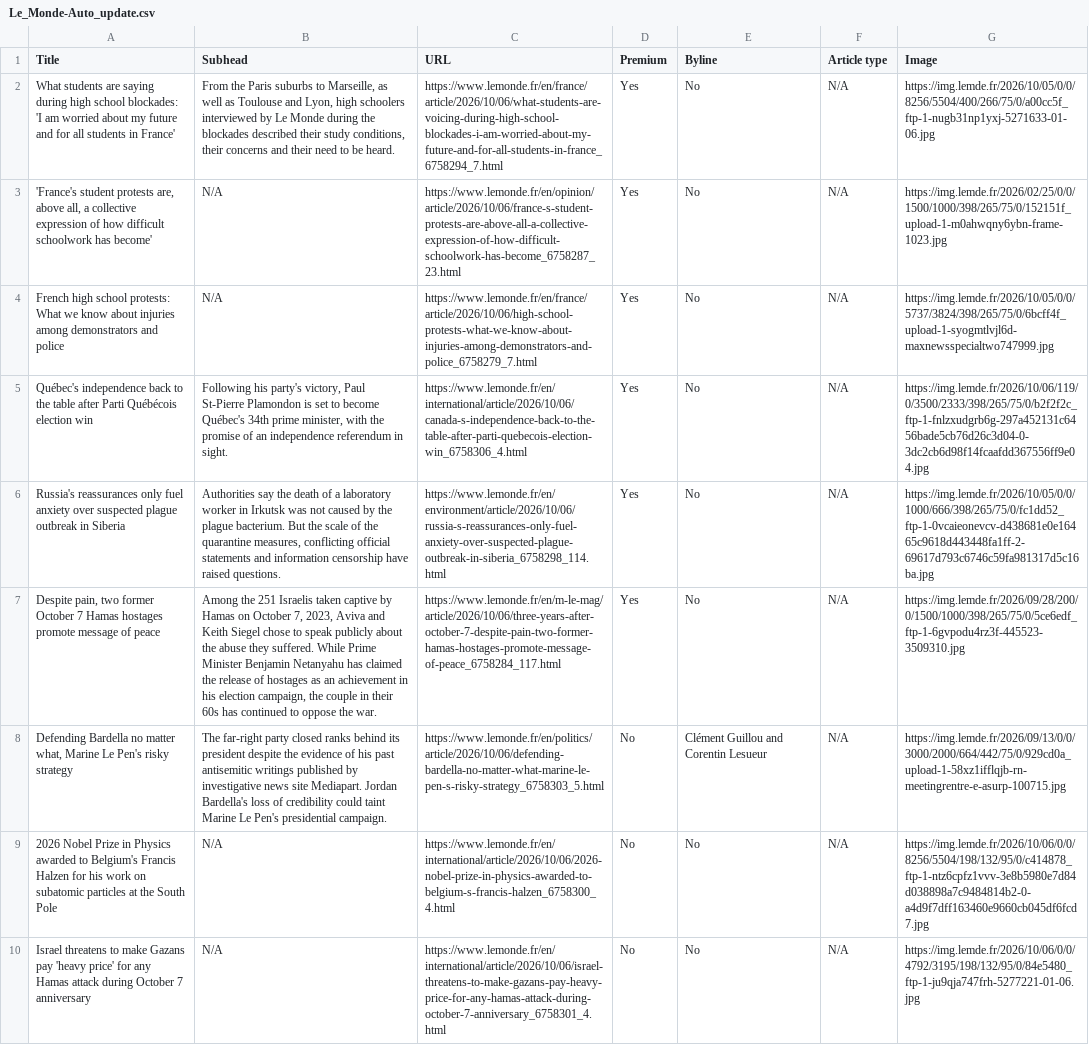
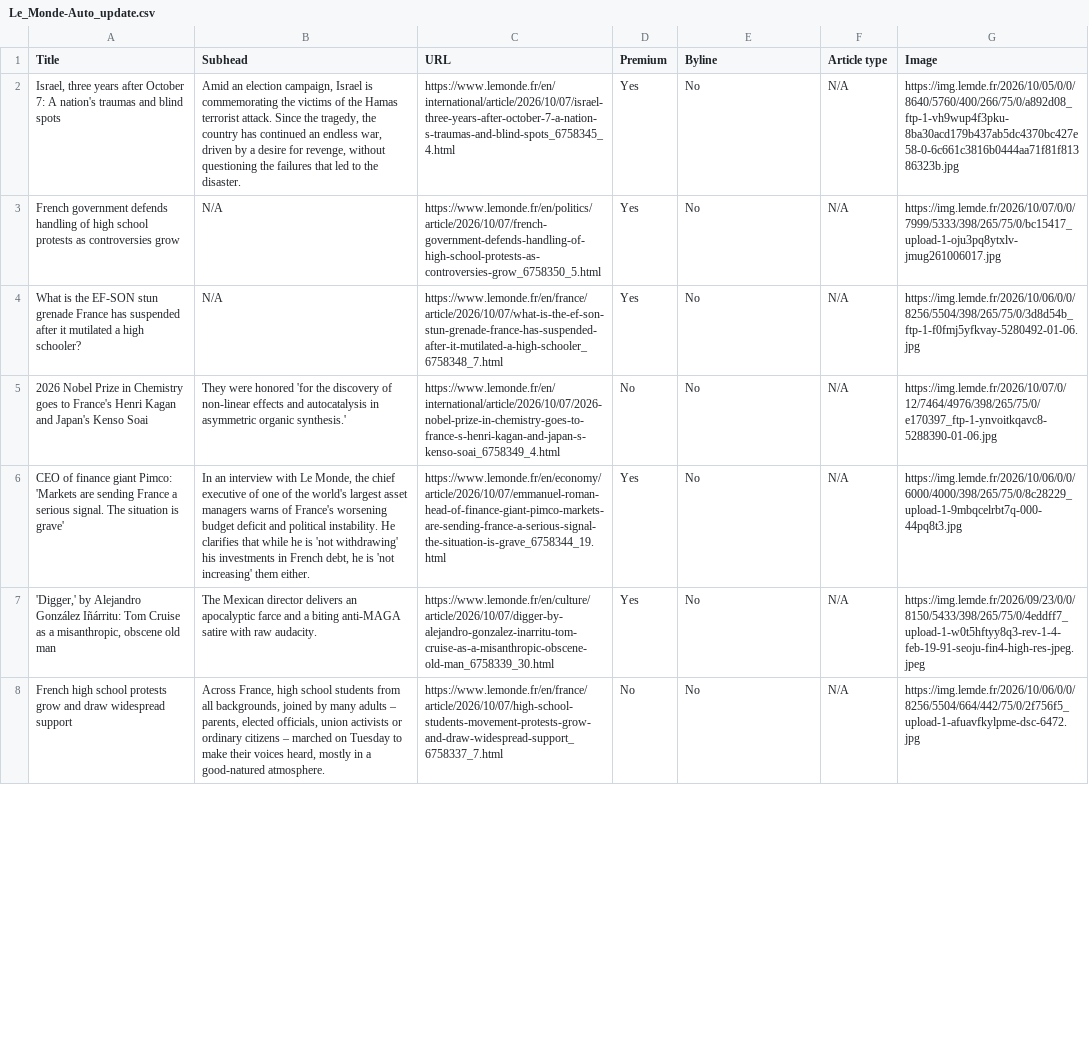
Before and after one commit to ChrisCaurla/07-homework-Le_Monde, a CSV file: Le_Monde-Auto_update.csv, drawn as a sheet; only a part is shown; removed rows and columns are numbered as before the commit, all else as after; the diff covers the shown part only; the diff names each change by its address in the sheet, - before the commit and + after, or states it on an @@ line.

```diff
--- a/Le_Monde-Auto_update.csv
+++ b/Le_Monde-Auto_update.csv
-A2 (Title): What students are saying during high school blockades: 'I am worried about my future and for all students in France'
+A2 (Title): Israel, three years after October 7: A nation's traumas and blind spots
-B2 (Subhead): From the Paris suburbs to Marseille, as well as Toulouse and Lyon, high schoolers interviewed by Le Monde during the blockades described their study conditions, their concerns and their need to be heard.
+B2 (Subhead): Amid an election campaign, Israel is commemorating the victims of the Hamas terrorist attack. Since the tragedy, the country has continued an endless war, driven by a desire for revenge, without questioning the failures that led to the disaster.
-C2 (URL): https://www.lemonde.fr/en/france/article/2026/10/06/what-students-are-voicing-during-high-school-blockades-i-am-worried-about-my-future-and-for-all-students-in-france_6758294_7.html
+C2 (URL): https://www.lemonde.fr/en/international/article/2026/10/07/israel-three-years-after-october-7-a-nation-s-traumas-and-blind-spots_6758345_4.html
-G2 (Image): https://img.lemde.fr/2026/10/05/0/0/8256/5504/400/266/75/0/a00cc5f_ftp-1-nugb31np1yxj-5271633-01-06.jpg
+G2 (Image): https://img.lemde.fr/2026/10/05/0/0/8640/5760/400/266/75/0/a892d08_ftp-1-vh9wup4f3pku-8ba30acd179b437ab5dc4370bc427e58-0-6c661c3816b0444aa71f81f81386323b.jpg
-A3 (Title): 'France's student protests are, above all, a collective expression of how difficult schoolwork has become'
+A3 (Title): French government defends handling of high school protests as controversies grow
-C3 (URL): https://www.lemonde.fr/en/opinion/article/2026/10/06/france-s-student-protests-are-above-all-a-collective-expression-of-how-difficult-schoolwork-has-become_6758287_23.html
+C3 (URL): https://www.lemonde.fr/en/politics/article/2026/10/07/french-government-defends-handling-of-high-school-protests-as-controversies-grow_6758350_5.html
-G3 (Image): https://img.lemde.fr/2026/02/25/0/0/1500/1000/398/265/75/0/152151f_upload-1-m0ahwqny6ybn-frame-1023.jpg
+G3 (Image): https://img.lemde.fr/2026/10/07/0/0/7999/5333/398/265/75/0/bc15417_upload-1-oju3pq8ytxlv-jmug261006017.jpg
-A4 (Title): French high school protests: What we know about injuries among demonstrators and police
+A4 (Title): What is the EF-SON stun grenade France has suspended after it mutilated a high schooler?
-C4 (URL): https://www.lemonde.fr/en/france/article/2026/10/06/high-school-protests-what-we-know-about-injuries-among-demonstrators-and-police_6758279_7.html
+C4 (URL): https://www.lemonde.fr/en/france/article/2026/10/07/what-is-the-ef-son-stun-grenade-france-has-suspended-after-it-mutilated-a-high-schooler_6758348_7.html
-G4 (Image): https://img.lemde.fr/2026/10/05/0/0/5737/3824/398/265/75/0/6bcff4f_upload-1-syogmtlvjl6d-maxnewsspecialtwo747999.jpg
+G4 (Image): https://img.lemde.fr/2026/10/06/0/0/8256/5504/398/265/75/0/3d8d54b_ftp-1-f0fmj5yfkvay-5280492-01-06.jpg
-A5 (Title): Québec's independence back to the table after Parti Québécois election win
+A5 (Title): 2026 Nobel Prize in Chemistry goes to France's Henri Kagan and Japan's Kenso Soai
-B5 (Subhead): Following his party's victory, Paul St-Pierre Plamondon is set to become Québec's 34th prime minister, with the promise of an independence referendum in sight.
+B5 (Subhead): They were honored 'for the discovery of non-linear effects and autocatalysis in asymmetric organic synthesis.'
-C5 (URL): https://www.lemonde.fr/en/international/article/2026/10/06/canada-s-independence-back-to-the-table-after-parti-quebecois-election-win_6758306_4.html
+C5 (URL): https://www.lemonde.fr/en/international/article/2026/10/07/2026-nobel-prize-in-chemistry-goes-to-france-s-henri-kagan-and-japan-s-kenso-soai_6758349_4.html
-D5 (Premium): Yes
+D5 (Premium): No
-G5 (Image): https://img.lemde.fr/2026/10/06/119/0/3500/2333/398/265/75/0/b2f2f2c_ftp-1-fnlzxudgrb6g-297a452131c6456bade5cb76d26c3d04-0-3dc2cb6d98f14fcaafdd367556ff9e04.jpg
+G5 (Image): https://img.lemde.fr/2026/10/07/0/12/7464/4976/398/265/75/0/e170397_ftp-1-ynvoitkqavc8-5288390-01-06.jpg
-A6 (Title): Russia's reassurances only fuel anxiety over suspected plague outbreak in Siberia
+A6 (Title): CEO of finance giant Pimco: 'Markets are sending France a serious signal. The situation is grave'
-B6 (Subhead): Authorities say the death of a laboratory worker in Irkutsk was not caused by the plague bacterium. But the scale of the quarantine measures, conflicting official statements and information censorship have raised questions.
+B6 (Subhead): In an interview with Le Monde, the chief executive of one of the world's largest asset managers warns of France's worsening budget deficit and political instability. He clarifies that while he is 'not withdrawing' his investments in French debt, he is 'not increasing' them either.
-C6 (URL): https://www.lemonde.fr/en/environment/article/2026/10/06/russia-s-reassurances-only-fuel-anxiety-over-suspected-plague-outbreak-in-siberia_6758298_114.html
+C6 (URL): https://www.lemonde.fr/en/economy/article/2026/10/07/emmanuel-roman-head-of-finance-giant-pimco-markets-are-sending-france-a-serious-signal-the-situation-is-grave_6758344_19.html
-G6 (Image): https://img.lemde.fr/2026/10/05/0/0/1000/666/398/265/75/0/fc1dd52_ftp-1-0vcaieonevcv-d438681e0e16465c9618d443448fa1ff-2-69617d793c6746c59fa981317d5c16ba.jpg
+G6 (Image): https://img.lemde.fr/2026/10/06/0/0/6000/4000/398/265/75/0/8c28229_upload-1-9mbqcelrbt7q-000-44pq8t3.jpg
-A7 (Title): Despite pain, two former October 7 Hamas hostages promote message of peace
+A7 (Title): 'Digger,' by Alejandro González Iñárritu: Tom Cruise as a misanthropic, obscene old man
-B7 (Subhead): Among the 251 Israelis taken captive by Hamas on October 7, 2023, Aviva and Keith Siegel chose to speak publicly about the abuse they suffered. While Prime Minister Benjamin Netanyahu has claimed the release of hostages as an achievement in his election campaign, the couple in their 60s has continued to oppose the war.
+B7 (Subhead): The Mexican director delivers an apocalyptic farce and a biting anti-MAGA satire with raw audacity.
-C7 (URL): https://www.lemonde.fr/en/m-le-mag/article/2026/10/06/three-years-after-october-7-despite-pain-two-former-hamas-hostages-promote-message-of-peace_6758284_117.html
+C7 (URL): https://www.lemonde.fr/en/culture/article/2026/10/07/digger-by-alejandro-gonzalez-inarritu-tom-cruise-as-a-misanthropic-obscene-old-man_6758339_30.html
-G7 (Image): https://img.lemde.fr/2026/09/28/200/0/1500/1000/398/265/75/0/5ce6edf_ftp-1-6gvpodu4rz3f-445523-3509310.jpg
+G7 (Image): https://img.lemde.fr/2026/09/23/0/0/8150/5433/398/265/75/0/4eddff7_upload-1-w0t5hftyy8q3-rev-1-4-feb-19-91-seoju-fin4-high-res-jpeg.jpeg
-row 8: Defending Bardella no matter what, Marine Le Pen's risky strategy | The far-right party closed ranks behind its president despite the evidence of his past antisemitic writings published by investigative news site Mediapart. Jordan Bardella's loss of credibility could taint Marine Le Pen's presidential campaign. | https://www.lemonde.fr/en/politics/article/2026/10/06/defending-bardella-no-matter-what-marine-le-pen-s-risky-strategy_6758303_5.html | No | Clément Guillou and Corentin Lesueur | N/A | https://img.lemde.fr/2026/09/13/0/0/3000/2000/664/442/75/0/929cd0a_upload-1-58xz1ifflqjb-rn-meetingrentre-e-asurp-100715.jpg
-row 9: 2026 Nobel Prize in Physics awarded to Belgium's Francis Halzen for his work on subatomic particles at the South Pole | N/A | https://www.lemonde.fr/en/international/article/2026/10/06/2026-nobel-prize-in-physics-awarded-to-belgium-s-francis-halzen_6758300_4.html | No | No | N/A | https://img.lemde.fr/2026/10/06/0/0/8256/5504/198/132/95/0/c414878_ftp-1-ntz6cpfz1vvv-3e8b5980e7d84d038898a7c9484814b2-0-a4d9f7dff163460e9660cb045df6fcd7.jpg
-A8 (Title): Israel threatens to make Gazans pay 'heavy price' for any Hamas attack during October 7 anniversary
+A8 (Title): French high school protests grow and draw widespread support
-B8 (Subhead): N/A
+B8 (Subhead): Across France, high school students from all backgrounds, joined by many adults – parents, elected officials, union activists or ordinary citizens – marched on Tuesday to make their voices heard, mostly in a good-natured atmosphere.
-C8 (URL): https://www.lemonde.fr/en/international/article/2026/10/06/israel-threatens-to-make-gazans-pay-heavy-price-for-any-hamas-attack-during-october-7-anniversary_6758301_4.html
+C8 (URL): https://www.lemonde.fr/en/france/article/2026/10/07/high-school-students-movement-protests-grow-and-draw-widespread-support_6758337_7.html
-G8 (Image): https://img.lemde.fr/2026/10/06/0/0/4792/3195/198/132/95/0/84e5480_ftp-1-ju9qja747frh-5277221-01-06.jpg
+G8 (Image): https://img.lemde.fr/2026/10/06/0/0/8256/5504/664/442/75/0/2f756f5_upload-1-afuavfkylpme-dsc-6472.jpg
```
Also changed, not shown: 2 added rows and 45 edited cells elsewhere in this file.
